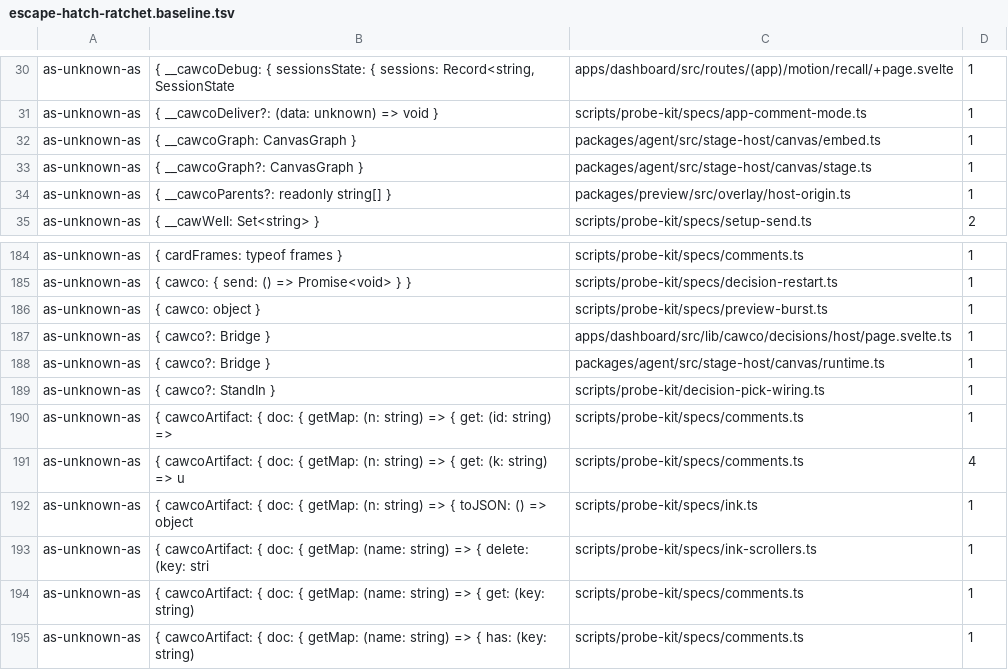
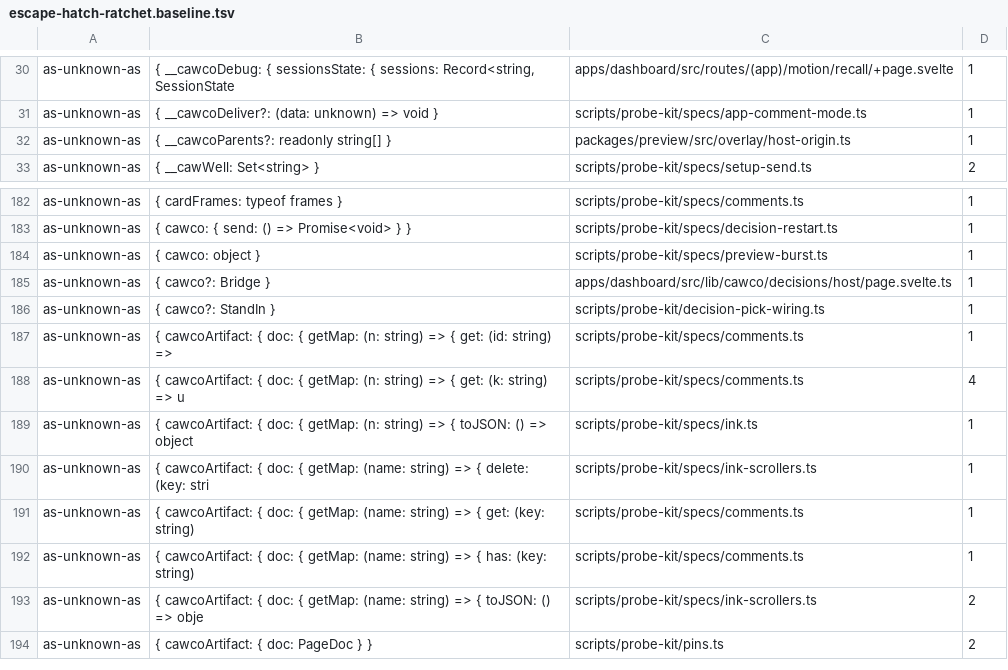
Before and after one commit to Bewinxed/cawco, a TSV file: scripts/escape-hatch-ratchet.baseline.tsv, drawn as a sheet; only a part is shown, gaps mark what is left out; the shorter side is filled out with more unchanged rows.

```diff
--- a/scripts/escape-hatch-ratchet.baseline.tsv
+++ b/scripts/escape-hatch-ratchet.baseline.tsv
@@ -31,4 +31,2 @@ as-unknown-as	{ __cawcoDebug: { sessionsState: { sessions: Record<string, Sessio
 as-unknown-as	{ __cawcoDeliver?: (data: unknown) => void }	scripts/probe-kit/specs/app-comment-mode.ts	1
-as-unknown-as	{ __cawcoGraph: CanvasGraph }	packages/agent/src/stage-host/canvas/embed.ts	1
-as-unknown-as	{ __cawcoGraph?: CanvasGraph }	packages/agent/src/stage-host/canvas/stage.ts	1
 as-unknown-as	{ __cawcoParents?: readonly string[] }	packages/preview/src/overlay/host-origin.ts	1
@@ -187,3 +185,2 @@ as-unknown-as	{ cawco: object }	scripts/probe-kit/specs/preview-burst.ts	1
 as-unknown-as	{ cawco?: Bridge }	apps/dashboard/src/lib/cawco/decisions/host/page.svelte.ts	1
-as-unknown-as	{ cawco?: Bridge }	packages/agent/src/stage-host/canvas/runtime.ts	1
 as-unknown-as	{ cawco?: StandIn }	scripts/probe-kit/decision-pick-wiring.ts	1
```
Also changed, not shown: 31 other files.
